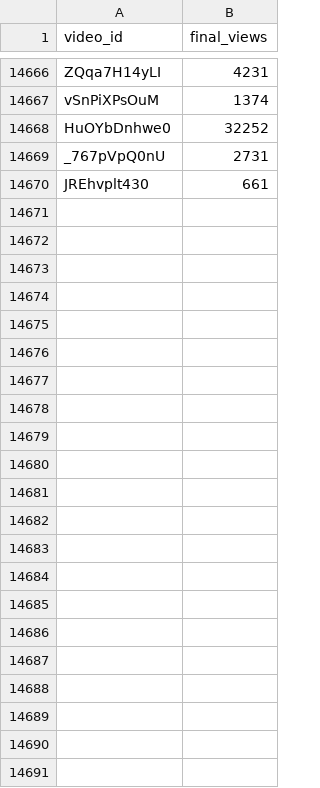
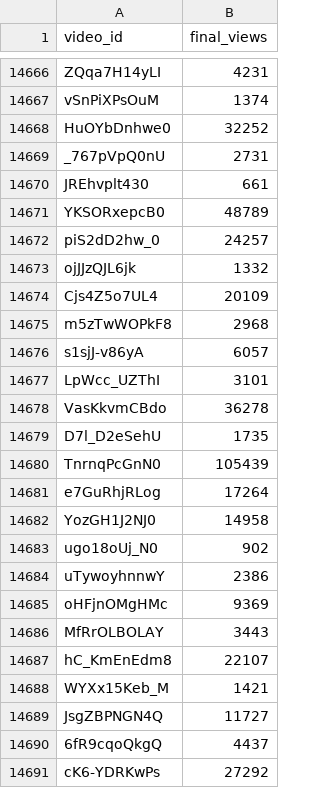
Before and after one commit to jaskiratkalra26/Youtube-Data-Extraction-Pipeline, a CSV file: final_data.csv, drawn as a sheet; only a part is shown, gaps mark what is left out.

```diff
--- a/final_data.csv
+++ b/final_data.csv
@@ -14670 +14670,22 @@ _767pVpQ0nU,2731
 JREhvplt430,661
+YKSORxepcB0,48789
+piS2dD2hw_0,24257
+ojJJzQJL6jk,1332
+Cjs4Z5o7UL4,20109
+m5zTwWOPkF8,2968
+s1sjJ-v86yA,6057
+LpWcc_UZThI,3101
+VasKkvmCBdo,36278
+D7l_D2eSehU,1735
+TnrnqPcGnN0,105439
+e7GuRhjRLog,17264
+YozGH1J2NJ0,14958
+ugo18oUj_N0,902
+uTywoyhnnwY,2386
+oHFjnOMgHMc,9369
+MfRrOLBOLAY,3443
+hC_KmEnEdm8,22107
+WYXx15Keb_M,1421
+JsgZBPNGN4Q,11727
+6fR9cqoQkgQ,4437
+cK6-YDRKwPs,27292
```
Also changed, not shown: dataset.csv, hour1_data.csv, 1 other file.
